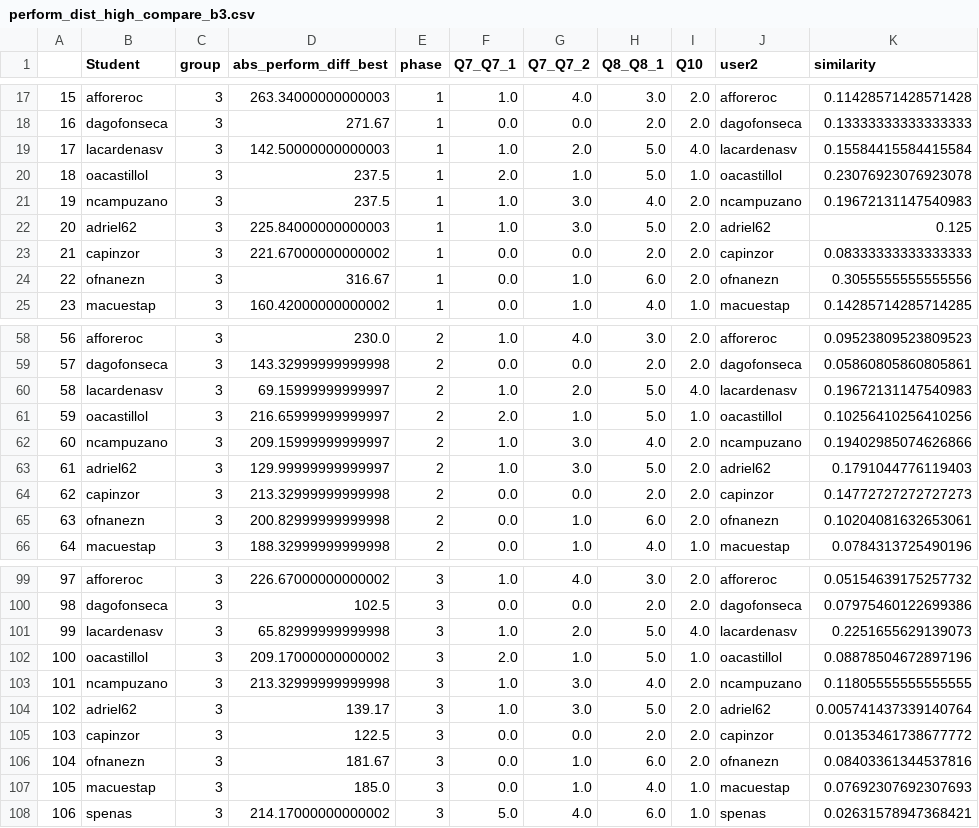
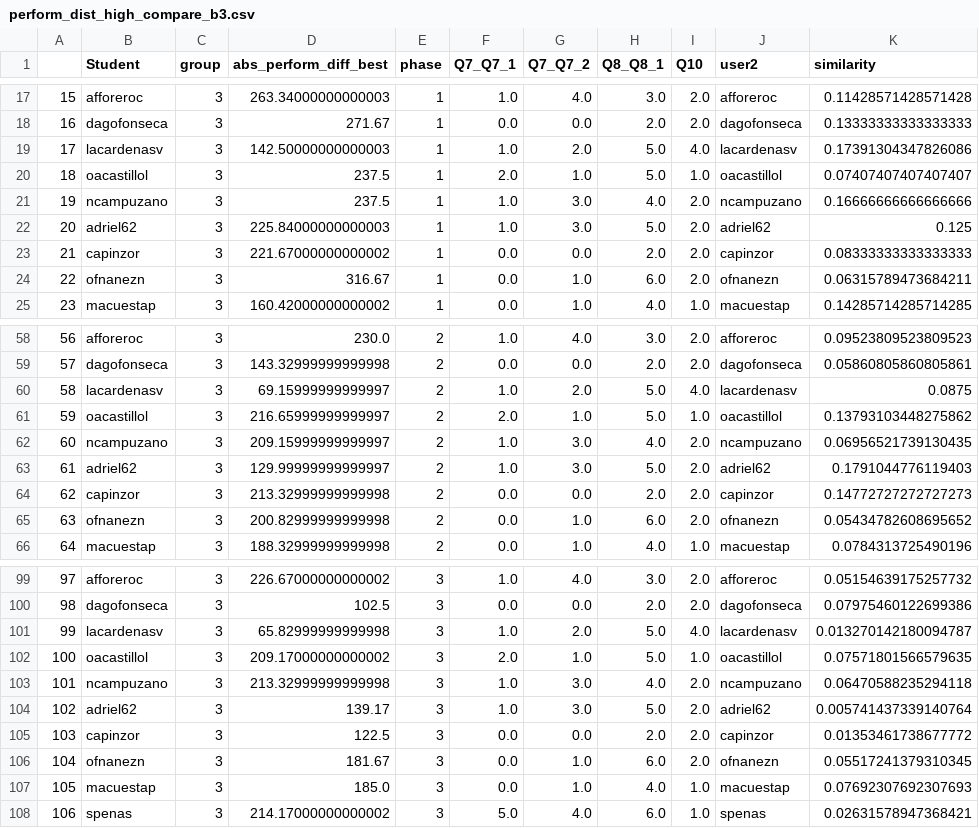
Before and after one commit to ironhacks/spring-2017-analysis, a CSV file: spring-2017/script/analysis/perform_dist_high_compare_b3.csv, drawn as a sheet; only a part is shown, gaps mark what is left out; the diff covers the shown part only.

```diff
--- a/spring-2017/script/analysis/perform_dist_high_compare_b3.csv
+++ b/spring-2017/script/analysis/perform_dist_high_compare_b3.csv
@@ -18,8 +18,8 @@
 16,dagofonseca,3,271.67,1,0.0,0.0,2.0,2.0,dagofonseca,0.13333333333333333
-17,lacardenasv,3,142.50000000000003,1,1.0,2.0,5.0,4.0,lacardenasv,0.15584415584415584
-18,oacastillol,3,237.5,1,2.0,1.0,5.0,1.0,oacastillol,0.23076923076923078
-19,ncampuzano,3,237.5,1,1.0,3.0,4.0,2.0,ncampuzano,0.19672131147540983
+17,lacardenasv,3,142.50000000000003,1,1.0,2.0,5.0,4.0,lacardenasv,0.17391304347826086
+18,oacastillol,3,237.5,1,2.0,1.0,5.0,1.0,oacastillol,0.07407407407407407
+19,ncampuzano,3,237.5,1,1.0,3.0,4.0,2.0,ncampuzano,0.16666666666666666
 20,adriel62,3,225.84000000000003,1,1.0,3.0,5.0,2.0,adriel62,0.125
 21,capinzor,3,221.67000000000002,1,0.0,0.0,2.0,2.0,capinzor,0.08333333333333333
-22,ofnanezn,3,316.67,1,0.0,1.0,6.0,2.0,ofnanezn,0.3055555555555556
+22,ofnanezn,3,316.67,1,0.0,1.0,6.0,2.0,ofnanezn,0.06315789473684211
 23,macuestap,3,160.42000000000002,1,0.0,1.0,4.0,1.0,macuestap,0.14285714285714285
@@ -59,8 +59,8 @@
 57,dagofonseca,3,143.32999999999998,2,0.0,0.0,2.0,2.0,dagofonseca,0.05860805860805861
-58,lacardenasv,3,69.15999999999997,2,1.0,2.0,5.0,4.0,lacardenasv,0.19672131147540983
-59,oacastillol,3,216.65999999999997,2,2.0,1.0,5.0,1.0,oacastillol,0.10256410256410256
-60,ncampuzano,3,209.15999999999997,2,1.0,3.0,4.0,2.0,ncampuzano,0.19402985074626866
+58,lacardenasv,3,69.15999999999997,2,1.0,2.0,5.0,4.0,lacardenasv,0.0875
+59,oacastillol,3,216.65999999999997,2,2.0,1.0,5.0,1.0,oacastillol,0.13793103448275862
+60,ncampuzano,3,209.15999999999997,2,1.0,3.0,4.0,2.0,ncampuzano,0.06956521739130435
 61,adriel62,3,129.99999999999997,2,1.0,3.0,5.0,2.0,adriel62,0.1791044776119403
 62,capinzor,3,213.32999999999998,2,0.0,0.0,2.0,2.0,capinzor,0.14772727272727273
-63,ofnanezn,3,200.82999999999998,2,0.0,1.0,6.0,2.0,ofnanezn,0.10204081632653061
+63,ofnanezn,3,200.82999999999998,2,0.0,1.0,6.0,2.0,ofnanezn,0.05434782608695652
 64,macuestap,3,188.32999999999998,2,0.0,1.0,4.0,1.0,macuestap,0.0784313725490196
@@ -100,8 +100,8 @@
 98,dagofonseca,3,102.5,3,0.0,0.0,2.0,2.0,dagofonseca,0.07975460122699386
-99,lacardenasv,3,65.82999999999998,3,1.0,2.0,5.0,4.0,lacardenasv,0.2251655629139073
-100,oacastillol,3,209.17000000000002,3,2.0,1.0,5.0,1.0,oacastillol,0.08878504672897196
-101,ncampuzano,3,213.32999999999998,3,1.0,3.0,4.0,2.0,ncampuzano,0.11805555555555555
+99,lacardenasv,3,65.82999999999998,3,1.0,2.0,5.0,4.0,lacardenasv,0.013270142180094787
+100,oacastillol,3,209.17000000000002,3,2.0,1.0,5.0,1.0,oacastillol,0.07571801566579635
+101,ncampuzano,3,213.32999999999998,3,1.0,3.0,4.0,2.0,ncampuzano,0.06470588235294118
 102,adriel62,3,139.17,3,1.0,3.0,5.0,2.0,adriel62,0.005741437339140764
 103,capinzor,3,122.5,3,0.0,0.0,2.0,2.0,capinzor,0.01353461738677772
-104,ofnanezn,3,181.67,3,0.0,1.0,6.0,2.0,ofnanezn,0.08403361344537816
+104,ofnanezn,3,181.67,3,0.0,1.0,6.0,2.0,ofnanezn,0.05517241379310345
 105,macuestap,3,185.0,3,0.0,1.0,4.0,1.0,macuestap,0.07692307692307693
```
Also changed, not shown: 24 edited cells elsewhere in this file, 11 other files.
